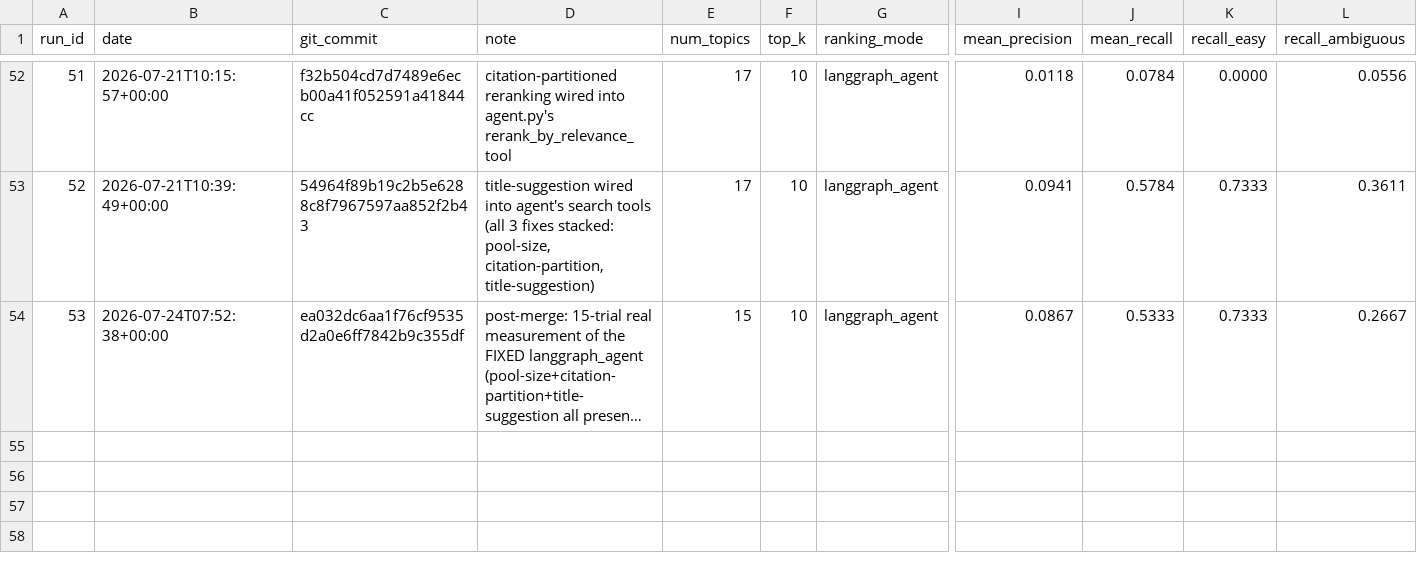
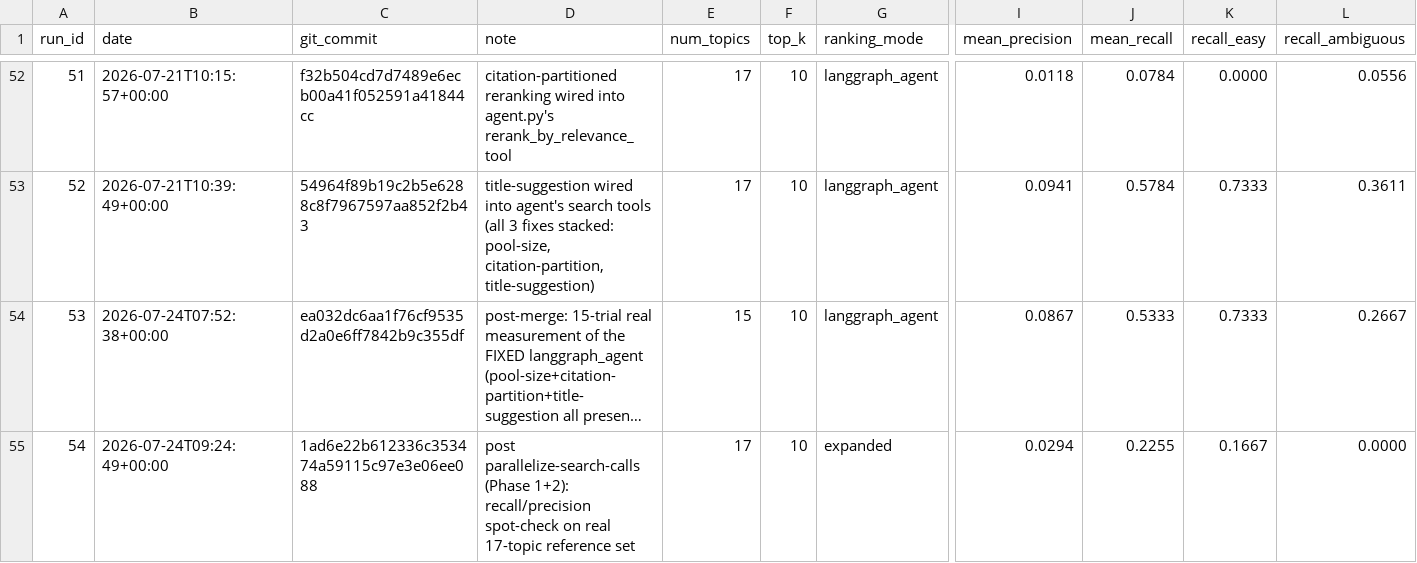
Before and after one commit to Patric-1613/research_guide_agent, a CSV file: eval_results/retrieval_history.csv, drawn as a sheet; only a part is shown, gaps mark what is left out; long unchanged cells end in …; rows hold the shown columns only; the diff names each change by its address in the sheet, - before the commit and + after, or states it on an @@ line.

```diff
--- a/eval_results/retrieval_history.csv
+++ b/eval_results/retrieval_history.csv
+row 55: 54 | 2026-07-24T09:24:49+00:00 | 1ad6e22b612336c353474a59115c97e3e06ee088 | post parallelize-search-calls (Phase 1+2): recall/precision spot-check on real 17-topic reference set | 17 | 10 | expanded | 0.0294 | 0.2255 | 0.1667 | 0.0000
```
